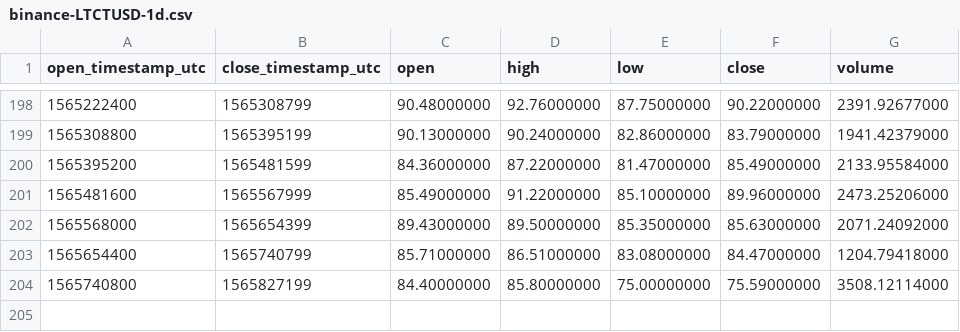
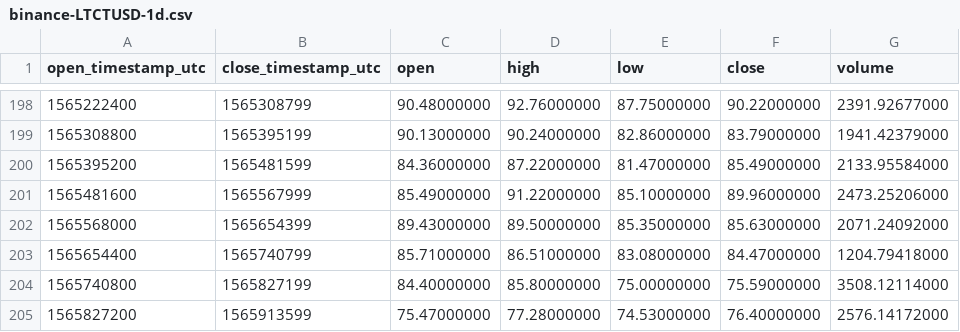
Before and after one commit to cryptobigbro/binance-LTCTUSD, a CSV file: binance-LTCTUSD-1d.csv, drawn as a sheet; only a part is shown, gaps mark what is left out; the diff names each change by its address in the sheet, - before the commit and + after, or states it on an @@ line.

```diff
--- a/binance-LTCTUSD-1d.csv
+++ b/binance-LTCTUSD-1d.csv
+row 205: 1565827200 | 1565913599 | 75.47000000 | 77.28000000 | 74.53000000 | 76.40000000 | 2576.14172000
```
Also changed, not shown: binance-LTCTUSD-1h.csv.
